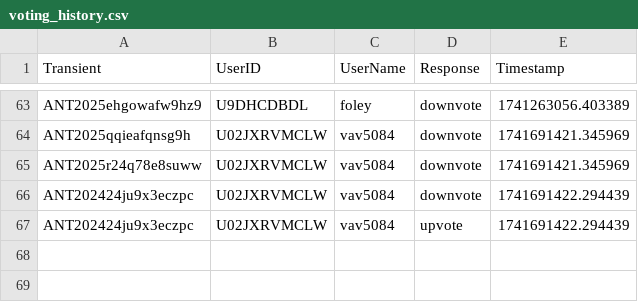
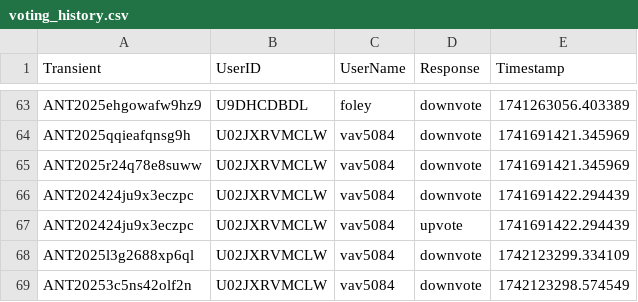
Before and after one commit to VTDA-Group/antares-filter-slackbots, a CSV file: data/superphot-plus/voting_history.csv, drawn as a sheet; only a part is shown, gaps mark what is left out.

Commit message:
Daily vote push

```diff
--- a/data/superphot-plus/voting_history.csv
+++ b/data/superphot-plus/voting_history.csv
@@ -67 +67,3 @@ ANT202424ju9x3eczpc,U02JXRVMCLW,vav5084,downvote,1741691422.294439
 ANT202424ju9x3eczpc,U02JXRVMCLW,vav5084,upvote,1741691422.294439
+ANT2025l3g2688xp6ql,U02JXRVMCLW,vav5084,downvote,1742123299.334109
+ANT20253c5ns42olf2n,U02JXRVMCLW,vav5084,downvote,1742123298.574549
```
